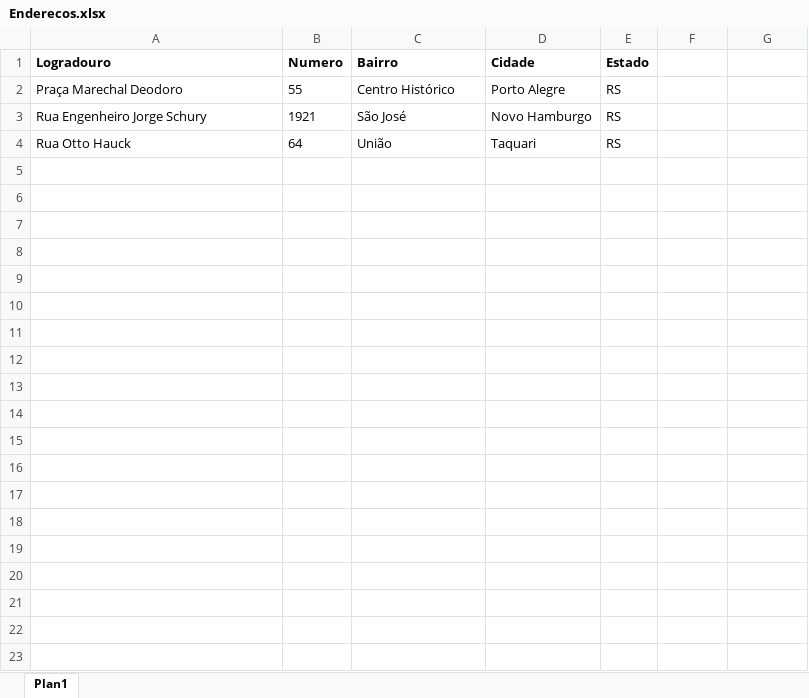
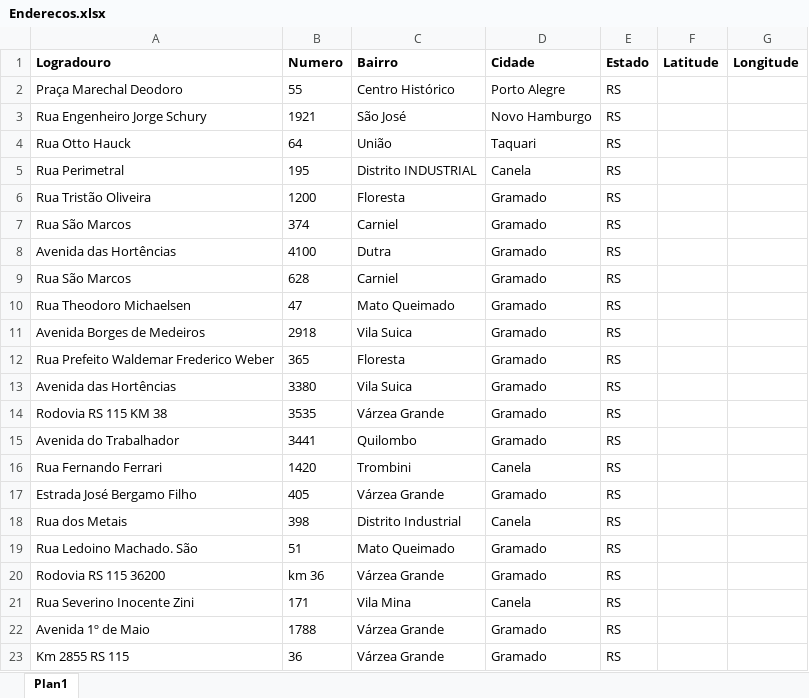
Before and after one commit to cassiogiehl/AddressToLatLong, an Excel workbook: data/Enderecos.xlsx, sheet Plan1, drawn as a sheet; only a part is shown; values as stored, in another font and other column widths than the file's, no borders; the diff covers the shown part only; the diff names each change by its address in the sheet, - before the commit and + after, or states it on an @@ line.

Commit message:
creator xlsx for lat lon

```diff
--- a/data/Enderecos.xlsx (sheet Plan1)
+++ b/data/Enderecos.xlsx (sheet Plan1)
-F1: (empty)
+F1: Latitude
-G1: (empty)
+G1: Longitude
+row 5: Rua Perimetral | 195 | Distrito INDUSTRIAL | Canela | RS
+row 6: Rua Tristão Oliveira | 1200 | Floresta | Gramado | RS
+row 7: Rua São Marcos | 374 | Carniel | Gramado | RS
+row 8: Avenida das Hortências | 4100 | Dutra | Gramado | RS
+row 9: Rua São Marcos | 628 | Carniel | Gramado | RS
+row 10: Rua Theodoro Michaelsen | 47 | Mato Queimado | Gramado | RS
+row 11: Avenida Borges de Medeiros | 2918 | Vila Suica | Gramado | RS
+row 12: Rua Prefeito Waldemar Frederico Weber | 365 | Floresta | Gramado | RS
+row 13: Avenida das Hortências | 3380 | Vila Suica | Gramado | RS
+row 14: Rodovia RS 115 KM 38 | 3535 | Várzea Grande | Gramado | RS
+row 15: Avenida do Trabalhador | 3441 | Quilombo | Gramado | RS
+row 16: Rua Fernando Ferrari | 1420 | Trombini | Canela | RS
+row 17: Estrada José Bergamo Filho | 405 | Várzea Grande | Gramado | RS
+row 18: Rua dos Metais | 398 | Distrito Industrial | Canela | RS
+row 19: Rua Ledoino Machado. São | 51 | Mato Queimado | Gramado | RS
+row 20: Rodovia RS 115 36200 | km 36 | Várzea Grande | Gramado | RS
+row 21: Rua Severino Inocente Zini | 171 | Vila Mina | Canela | RS
+row 22: Avenida 1º de Maio | 1788 | Várzea Grande | Gramado | RS
+row 23: Km 2855 RS 115 | 36 | Várzea Grande | Gramado | RS
```
Also changed, not shown: 32 added rows elsewhere in this sheet, 2 other files.
